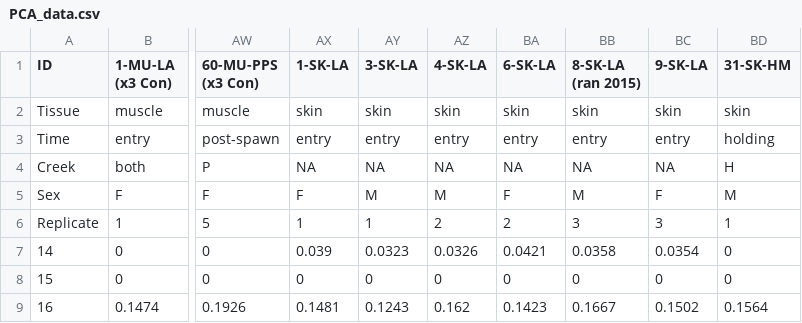
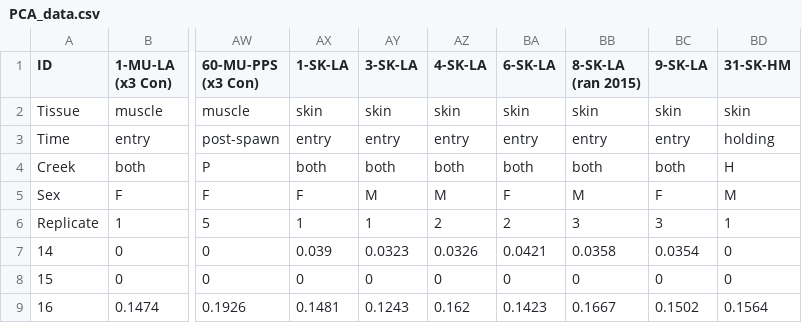
Before and after one commit to vlahm/alaska_salmon_stats, a CSV file: PCA_data.csv, drawn as a sheet; only a part is shown, gaps mark what is left out; the diff names each change by its address in the sheet, - before the commit and + after, or states it on an @@ line.

```diff
--- a/PCA_data.csv
+++ b/PCA_data.csv
-AX4 (1-SK-LA): NA
+AX4 (1-SK-LA): both
-AY4 (3-SK-LA): NA
+AY4 (3-SK-LA): both
-AZ4 (4-SK-LA): NA
+AZ4 (4-SK-LA): both
-BA4 (6-SK-LA): NA
+BA4 (6-SK-LA): both
-BB4 (8-SK-LA (ran 2015)): NA
+BB4 (8-SK-LA (ran 2015)): both
-BC4 (9-SK-LA): NA
+BC4 (9-SK-LA): both
```
Also changed, not shown: jl_plotdata.csv, 1 other file.
